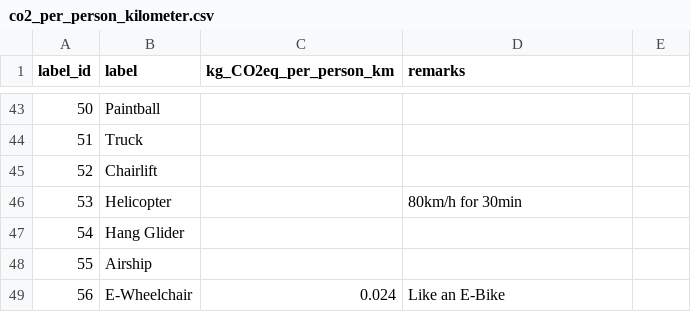
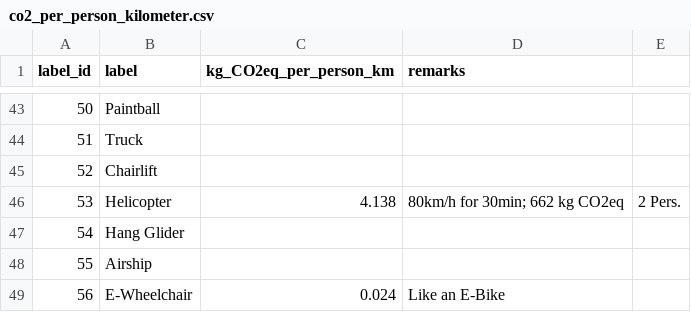
Before and after one commit to datamapio/sustainability, a CSV file: co2_per_person_kilometer.csv, drawn as a sheet; only a part is shown, gaps mark what is left out.

Commit message:
Update co2_per_person_kilometer.csv

```diff
--- a/co2_per_person_kilometer.csv
+++ b/co2_per_person_kilometer.csv
@@ -45,3 +45,3 @@ label_id,label,kg_CO2eq_per_person_km,remarks
 52,Chairlift,,
-53,Helicopter,,80km/h for 30min
+53,Helicopter,4.138,80km/h for 30min; 662 kg CO2eq, 2 Pers.
 54,Hang Glider,,
```
